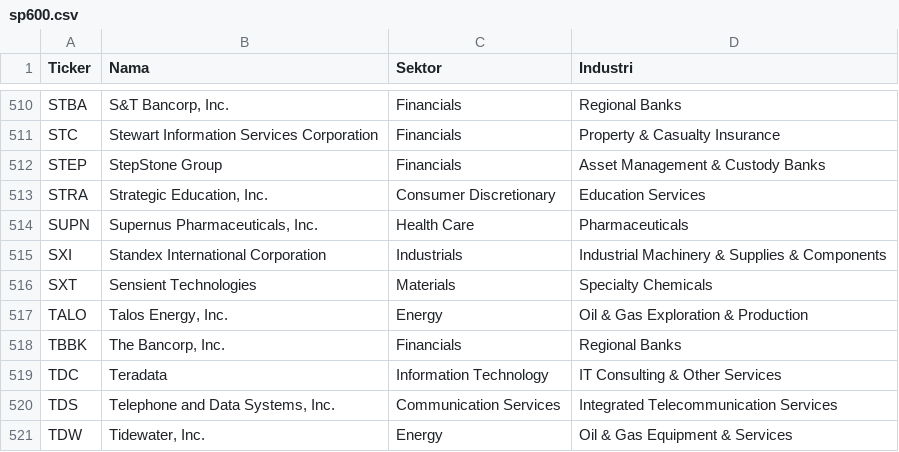
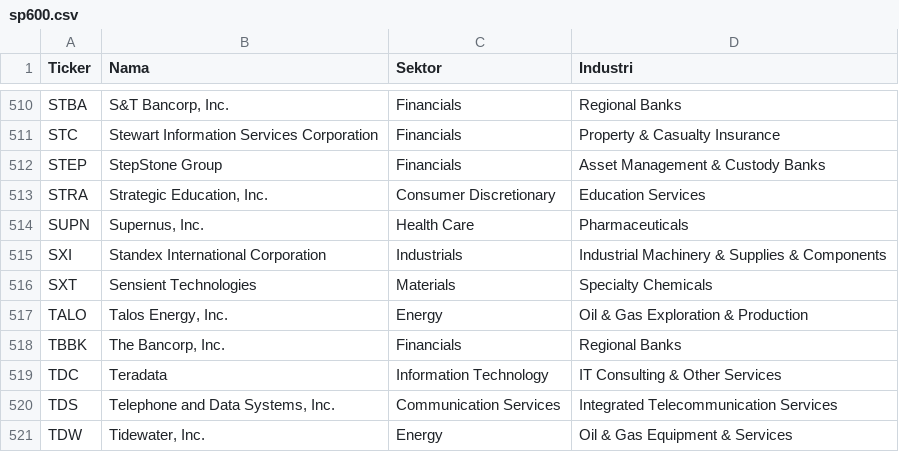
Before and after one commit to 2013tib-droid/US-MARKET, a CSV file: tickers/sp600.csv, drawn as a sheet; only a part is shown, gaps mark what is left out.

```diff
--- a/tickers/sp600.csv
+++ b/tickers/sp600.csv
@@ -513,3 +513,3 @@ STEP,StepStone Group,Financials,Asset Management & Custody Banks
 STRA,"Strategic Education, Inc.",Consumer Discretionary,Education Services
-SUPN,"Supernus Pharmaceuticals, Inc.",Health Care,Pharmaceuticals
+SUPN,"Supernus, Inc.",Health Care,Pharmaceuticals
 SXI,Standex International Corporation,Industrials,Industrial Machinery & Supplies & Components
```
Also changed, not shown: hasil/quality.csv, hasil/semua.csv, 4 other files.
